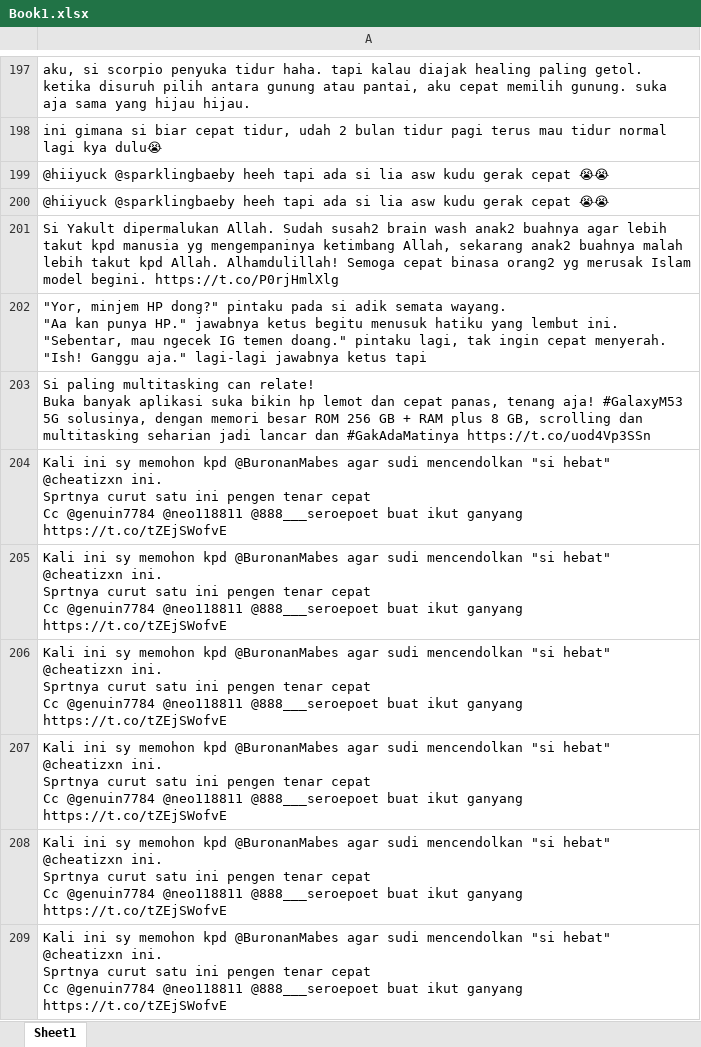
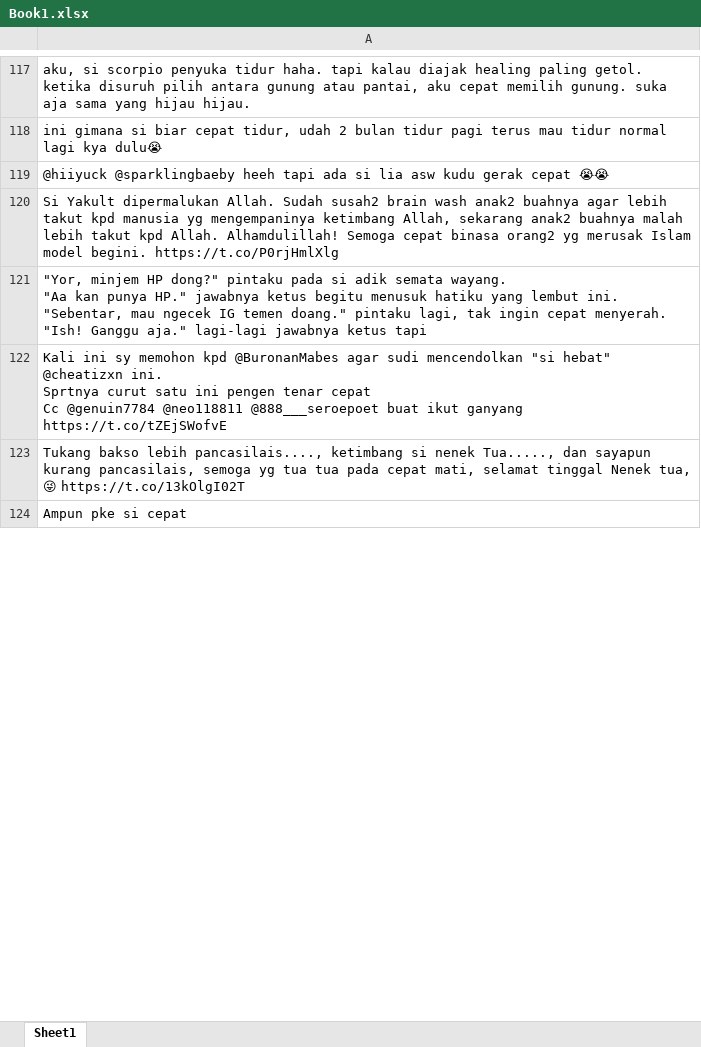
Before and after one commit to dwissaaj/Quokka, an Excel workbook: Textnet/Book1.xlsx, sheet Sheet1, drawn as a sheet; only a part is shown, gaps mark what is left out; the shorter side is filled out with more unchanged rows; values as stored, in another font and other column widths than the file's, no borders; ↵ is a line break in a cell; the diff covers the shown part only; the diff names each change by its address in the sheet, - before the commit and + after, or states it on an @@ line.

```diff
--- a/Textnet/Book1.xlsx (sheet Sheet1)
+++ b/Textnet/Book1.xlsx (sheet Sheet1)
-row 200: @hiiyuck @sparklingbaeby heeh tapi ada si lia asw kudu gerak cepat 😭😭
-row 203: Si paling multitasking can relate! ↵ Buka banyak aplikasi suka bikin hp lemot dan cepat panas, tenang aja! #GalaxyM53 5G solusinya, dengan memori besar ROM 256 GB + RAM plus 8 GB, scrolling dan multitasking seharian jadi lancar dan #GakAdaMatinya https://t.co/uod4Vp3SSn
-row 204: Kali ini sy memohon kpd @BuronanMabes agar sudi mencendolkan "si hebat" @cheatizxn ini. ↵ Sprtnya curut satu ini pengen tenar cepat ↵ Cc @genuin7784 @neo118811 @888___seroepoet buat ikut ganyang https://t.co/tZEjSWofvE
-row 205: Kali ini sy memohon kpd @BuronanMabes agar sudi mencendolkan "si hebat" @cheatizxn ini. ↵ Sprtnya curut satu ini pengen tenar cepat ↵ Cc @genuin7784 @neo118811 @888___seroepoet buat ikut ganyang https://t.co/tZEjSWofvE
-row 206: Kali ini sy memohon kpd @BuronanMabes agar sudi mencendolkan "si hebat" @cheatizxn ini. ↵ Sprtnya curut satu ini pengen tenar cepat ↵ Cc @genuin7784 @neo118811 @888___seroepoet buat ikut ganyang https://t.co/tZEjSWofvE
-row 207: Kali ini sy memohon kpd @BuronanMabes agar sudi mencendolkan "si hebat" @cheatizxn ini. ↵ Sprtnya curut satu ini pengen tenar cepat ↵ Cc @genuin7784 @neo118811 @888___seroepoet buat ikut ganyang https://t.co/tZEjSWofvE
-row 208: Kali ini sy memohon kpd @BuronanMabes agar sudi mencendolkan "si hebat" @cheatizxn ini. ↵ Sprtnya curut satu ini pengen tenar cepat ↵ Cc @genuin7784 @neo118811 @888___seroepoet buat ikut ganyang https://t.co/tZEjSWofvE
-row 209: Kali ini sy memohon kpd @BuronanMabes agar sudi mencendolkan "si hebat" @cheatizxn ini. ↵ Sprtnya curut satu ini pengen tenar cepat ↵ Cc @genuin7784 @neo118811 @888___seroepoet buat ikut ganyang https://t.co/tZEjSWofvE
```
Also changed, not shown: 1122 removed rows elsewhere in this sheet, Machine Learning/sentiment.xlsx, Scraping Data/facebook/data indihome.xlsx, 18 other files.
